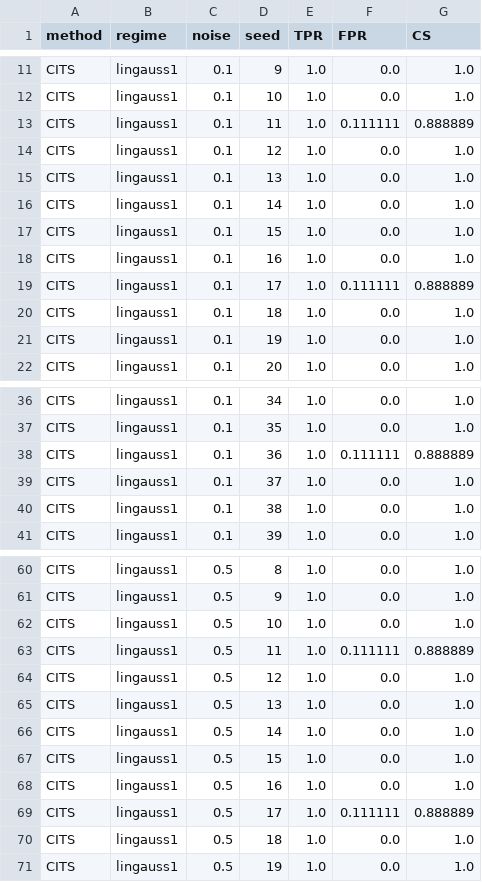
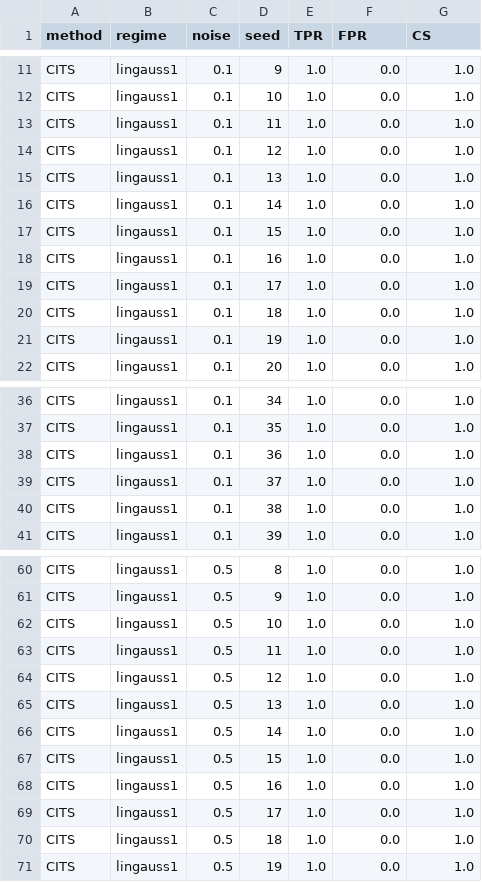
Before and after one commit to abbasilab/cits-paper, a CSV file: fig2_simulations/source_data/_fig2_cits_noise50.csv, drawn as a sheet; only a part is shown, gaps mark what is left out; the diff covers the shown part only.

Commit message:
Fig 2 / Table 1 linear CITS: exhaustive conditioning-set search (cits_full), as the paper specifies for small graphs; CS 1.000 on both linear paradigms

```diff
--- a/fig2_simulations/source_data/_fig2_cits_noise50.csv
+++ b/fig2_simulations/source_data/_fig2_cits_noise50.csv
@@ -12,3 +12,3 @@ CITS,lingauss1,0.1,9,1.0,0.0,1.0
 CITS,lingauss1,0.1,10,1.0,0.0,1.0
-CITS,lingauss1,0.1,11,1.0,0.111111,0.888889
+CITS,lingauss1,0.1,11,1.0,0.0,1.0
 CITS,lingauss1,0.1,12,1.0,0.0,1.0
@@ -18,3 +18,3 @@ CITS,lingauss1,0.1,15,1.0,0.0,1.0
 CITS,lingauss1,0.1,16,1.0,0.0,1.0
-CITS,lingauss1,0.1,17,1.0,0.111111,0.888889
+CITS,lingauss1,0.1,17,1.0,0.0,1.0
 CITS,lingauss1,0.1,18,1.0,0.0,1.0
@@ -37,3 +37,3 @@ CITS,lingauss1,0.1,34,1.0,0.0,1.0
 CITS,lingauss1,0.1,35,1.0,0.0,1.0
-CITS,lingauss1,0.1,36,1.0,0.111111,0.888889
+CITS,lingauss1,0.1,36,1.0,0.0,1.0
 CITS,lingauss1,0.1,37,1.0,0.0,1.0
@@ -62,3 +62,3 @@ CITS,lingauss1,0.5,9,1.0,0.0,1.0
 CITS,lingauss1,0.5,10,1.0,0.0,1.0
-CITS,lingauss1,0.5,11,1.0,0.111111,0.888889
+CITS,lingauss1,0.5,11,1.0,0.0,1.0
 CITS,lingauss1,0.5,12,1.0,0.0,1.0
@@ -68,3 +68,3 @@ CITS,lingauss1,0.5,15,1.0,0.0,1.0
 CITS,lingauss1,0.5,16,1.0,0.0,1.0
-CITS,lingauss1,0.5,17,1.0,0.111111,0.888889
+CITS,lingauss1,0.5,17,1.0,0.0,1.0
 CITS,lingauss1,0.5,18,1.0,0.0,1.0
```
Also changed, not shown: 38 edited cells elsewhere in this file, 2 other files.
